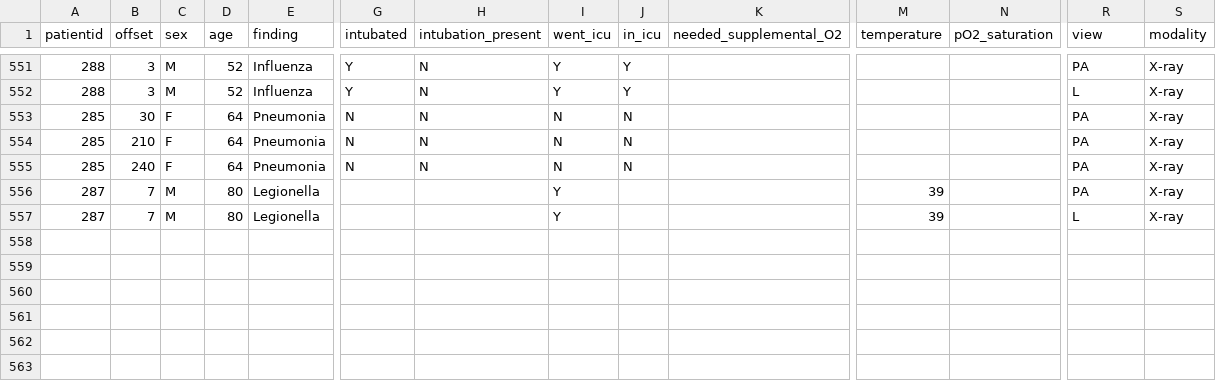
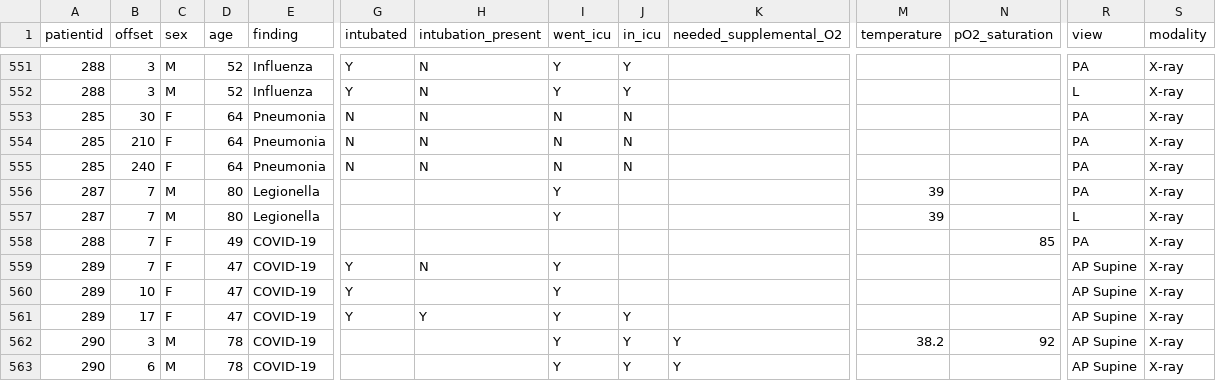
Before and after one commit to ieee8023/covid-chestxray-dataset, a CSV file: metadata.csv, drawn as a sheet; only a part is shown, gaps mark what is left out; rows hold the shown columns only; the diff names each change by its address in the sheet, - before the commit and + after, or states it on an @@ line.

```diff
--- a/metadata.csv
+++ b/metadata.csv
+row 558: 288 | 7 | F | 49 | COVID-19 |  |  |  |  |  |  | 85 | PA | X-ray
+row 559: 289 | 7 | F | 47 | COVID-19 | Y | N | Y |  |  |  |  | AP Supine | X-ray
+row 560: 289 | 10 | F | 47 | COVID-19 | Y |  | Y |  |  |  |  | AP Supine | X-ray
+row 561: 289 | 17 | F | 47 | COVID-19 | Y | Y | Y | Y |  |  |  | AP Supine | X-ray
+row 562: 290 | 3 | M | 78 | COVID-19 |  |  | Y | Y | Y | 38.2 | 92 | AP Supine | X-ray
+row 563: 290 | 6 | M | 78 | COVID-19 |  |  | Y | Y | Y |  |  | AP Supine | X-ray
```
Also changed, not shown: 6 other files.
